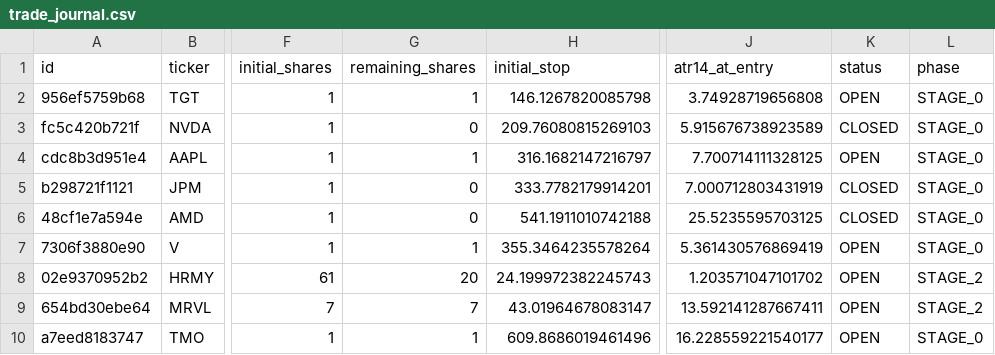
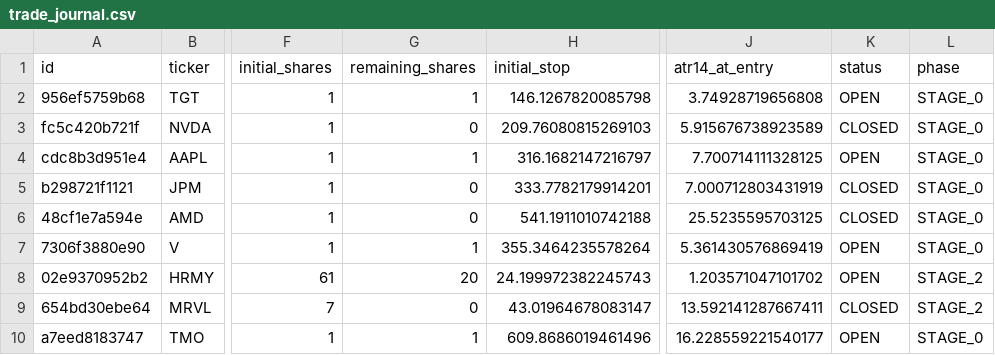
Before and after one commit to notepro8318-oss/-, a CSV file: topdown-strategy/quant_system/trade_journal.csv, drawn as a sheet; only a part is shown, gaps mark what is left out; the diff names each change by its address in the sheet, - before the commit and + after, or states it on an @@ line.

Commit message:
Record sale: MRVL 7주 @ 229.9

```diff
--- a/topdown-strategy/quant_system/trade_journal.csv
+++ b/topdown-strategy/quant_system/trade_journal.csv
-G9 (remaining_shares): 7
+G9 (remaining_shares): 0
-K9 (status): OPEN
+K9 (status): CLOSED
```
